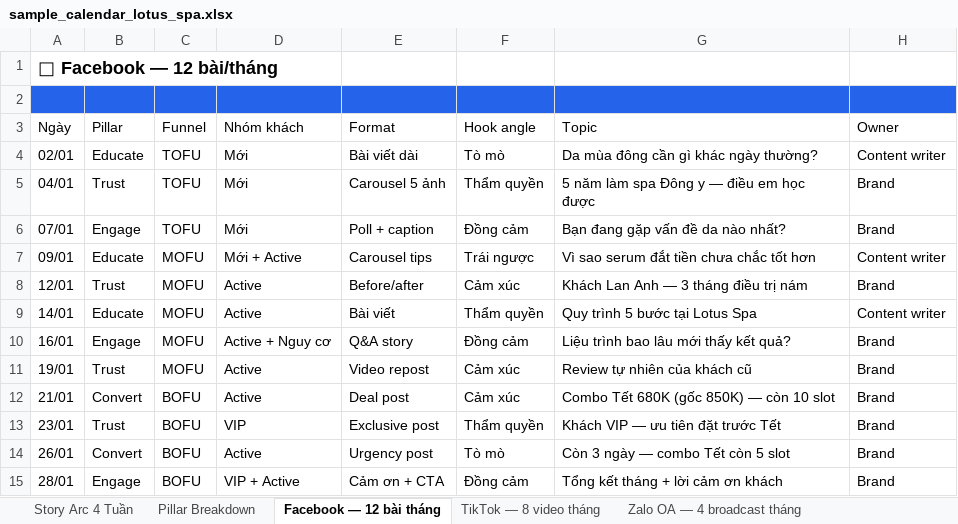
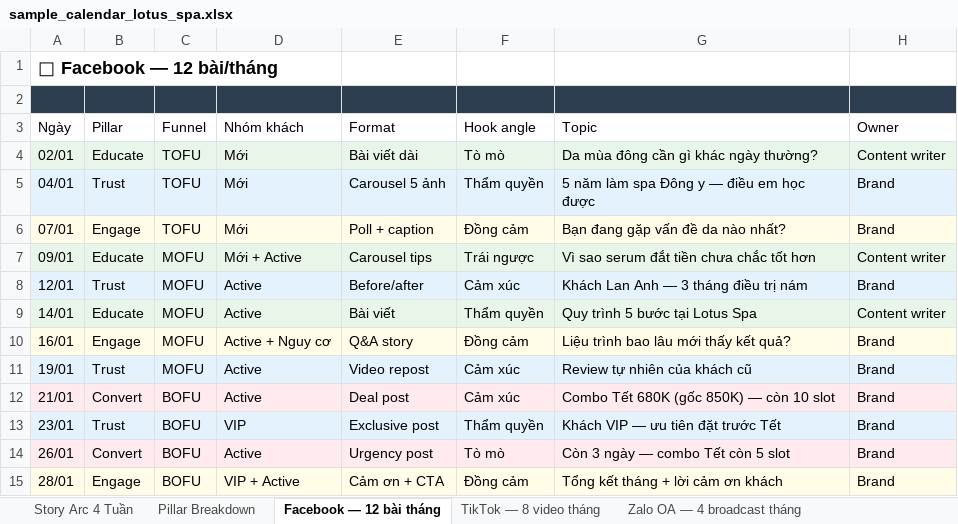
Before and after one commit to TimothyMt/marketing-os-bot, an Excel workbook: sample_calendar_lotus_spa.xlsx, sheet Facebook — 12 bài tháng, drawn as a sheet; values as stored, in another font and other column widths than the file's, no borders; the diff names each change by its address in the sheet, - before the commit and + after, or states it on an @@ line.

```diff
--- a/sample_calendar_lotus_spa.xlsx (sheet Facebook — 12 bài tháng)
+++ b/sample_calendar_lotus_spa.xlsx (sheet Facebook — 12 bài tháng)
-A2:H2 fill: #2563EB
+A2:H2 fill: #2C3E50
-A4:H4 fill: none
+A4:H4 fill: #E8F5E9
-A5:H5 fill: none
+A5:H5 fill: #E3F2FD
-A6:H6 fill: none
+A6:H6 fill: #FFFDE7
-A7:H7 fill: none
+A7:H7 fill: #E8F5E9
-A8:H8 fill: none
+A8:H8 fill: #E3F2FD
-A9:H9 fill: none
+A9:H9 fill: #E8F5E9
-A10:H10 fill: none
+A10:H10 fill: #FFFDE7
-A11:H11 fill: none
+A11:H11 fill: #E3F2FD
-A12:H12 fill: none
+A12:H12 fill: #FFEBEE
-A13:H13 fill: none
+A13:H13 fill: #E3F2FD
-A14:H14 fill: none
+A14:H14 fill: #FFEBEE
-A15:H15 fill: none
+A15:H15 fill: #FFFDE7
```
Also changed, not shown: sheet TikTok — 8 video tháng, sheet Zalo OA — 4 broadcast tháng, sheet Pillar Breakdown, sheet Story Arc 4 Tuần, sheet Năng lực team & phân công, sheet AI Content Scoring, 1 more sheet, sample_lotus_social_posts.xlsx, sample_lotus_video_scripts.xlsx, 1 other file.
